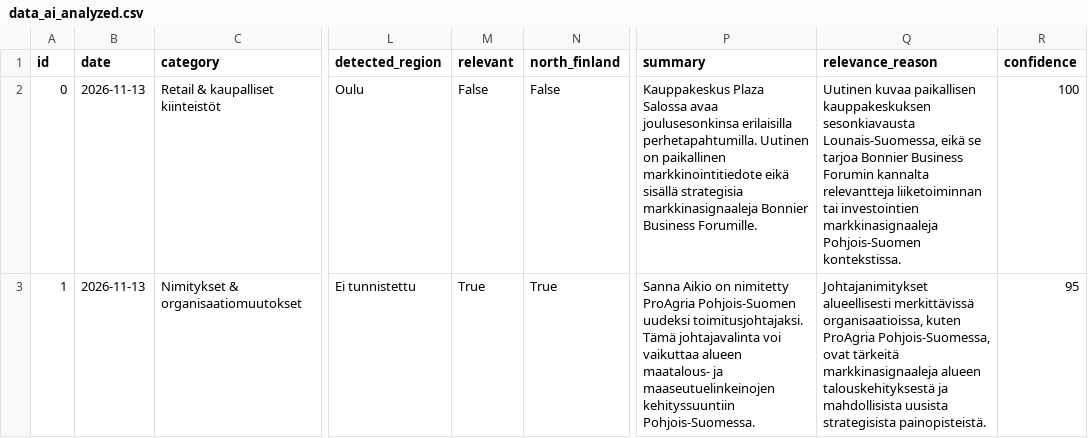
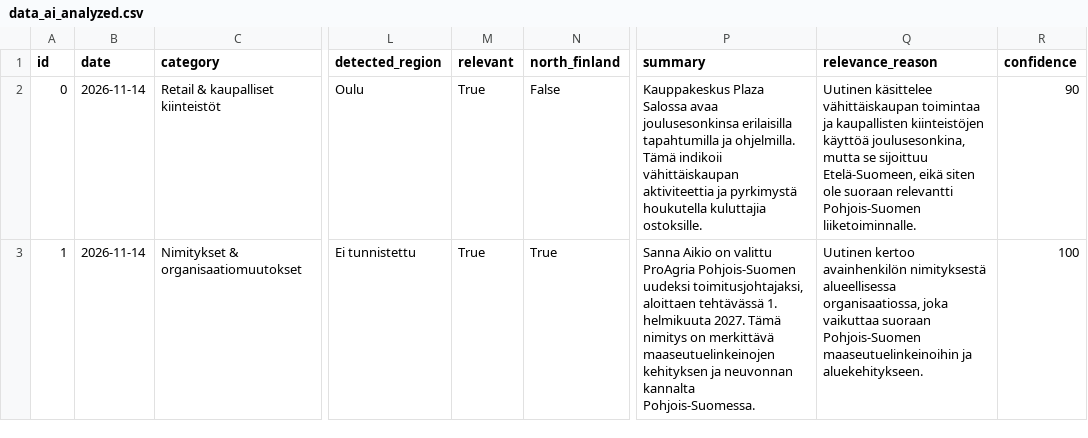
Before and after one commit to Annijy/BBF-dashboard, a CSV file: data_ai_analyzed.csv, drawn as a sheet; only a part is shown, gaps mark what is left out; the diff covers the shown part only; the diff names each change by its address in the sheet, - before the commit and + after, or states it on an @@ line.

```diff
--- a/data_ai_analyzed.csv
+++ b/data_ai_analyzed.csv
-B2:B3 (date): 2026-11-13
+B2:B3 (date): 2026-11-14
-M2 (relevant): False
+M2 (relevant): True
-P2 (summary): …joulusesonkinsa erilaisilla perhetapahtumilla. Uutinen on paikallinen markkinointitiedote eikä sisällä strategisia markkinasignaaleja Bonnier Business Forumille.
+P2 (summary): …joulusesonkinsa erilaisilla tapahtumilla ja ohjelmilla. Tämä indikoii vähittäiskaupan aktiviteettia ja pyrkimystä houkutella kuluttajia ostoksille.
-Q2 (relevance_reason): Uutinen kuvaa paikallisen kauppakeskuksen sesonkiavausta Lounais-Suomessa, eikä se tarjoa Bonnier Business Forumin kannalta relevantteja liiketoiminnan tai investointien markkinasignaaleja Pohjois-Suomen kontekstissa.
+Q2 (relevance_reason): Uutinen käsittelee vähittäiskaupan toimintaa ja kaupallisten kiinteistöjen käyttöä joulusesonkina, mutta se sijoittuu Etelä-Suomeen, eikä siten ole suoraan relevantti Pohjois-Suomen liiketoiminnalle.
-R2 (confidence): 100
+R2 (confidence): 90
-P3 (summary): …Aikio on nimitetty ProAgria Pohjois-Suomen uudeksi toimitusjohtajaksi. Tämä johtajavalinta voi vaikuttaa alueen maatalous- ja maaseutuelinkeinojen kehityssuuntiin Pohjois-Suomessa.
+P3 (summary): …Aikio on valittu ProAgria Pohjois-Suomen uudeksi toimitusjohtajaksi, aloittaen tehtävässä 1. helmikuuta 2027. Tämä nimitys on merkittävä maaseutuelinkeinojen kehityksen ja neuvonnan kannalta Pohjois-Suomessa.
-Q3 (relevance_reason): Johtajanimitykset alueellisesti merkittävissä organisaatioissa, kuten ProAgria Pohjois-Suomessa, ovat tärkeitä markkinasignaaleja alueen talouskehityksestä ja mahdollisista uusista strategisista painopisteistä.
+Q3 (relevance_reason): Uutinen kertoo avainhenkilön nimityksestä alueellisessa organisaatiossa, joka vaikuttaa suoraan Pohjois-Suomen maaseutuelinkeinoihin ja aluekehitykseen.
-R3 (confidence): 95
+R3 (confidence): 100
```
Also changed, not shown: 100 edited cells elsewhere in this file, data.csv, data_scored.csv.
